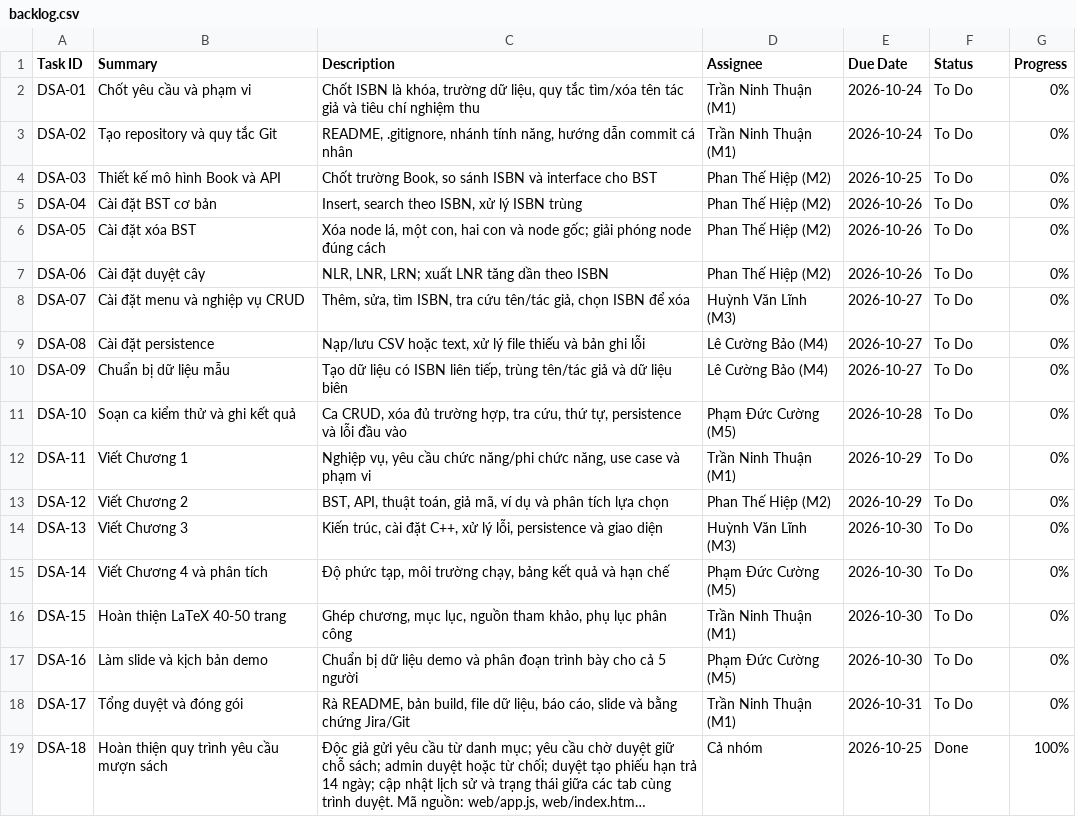
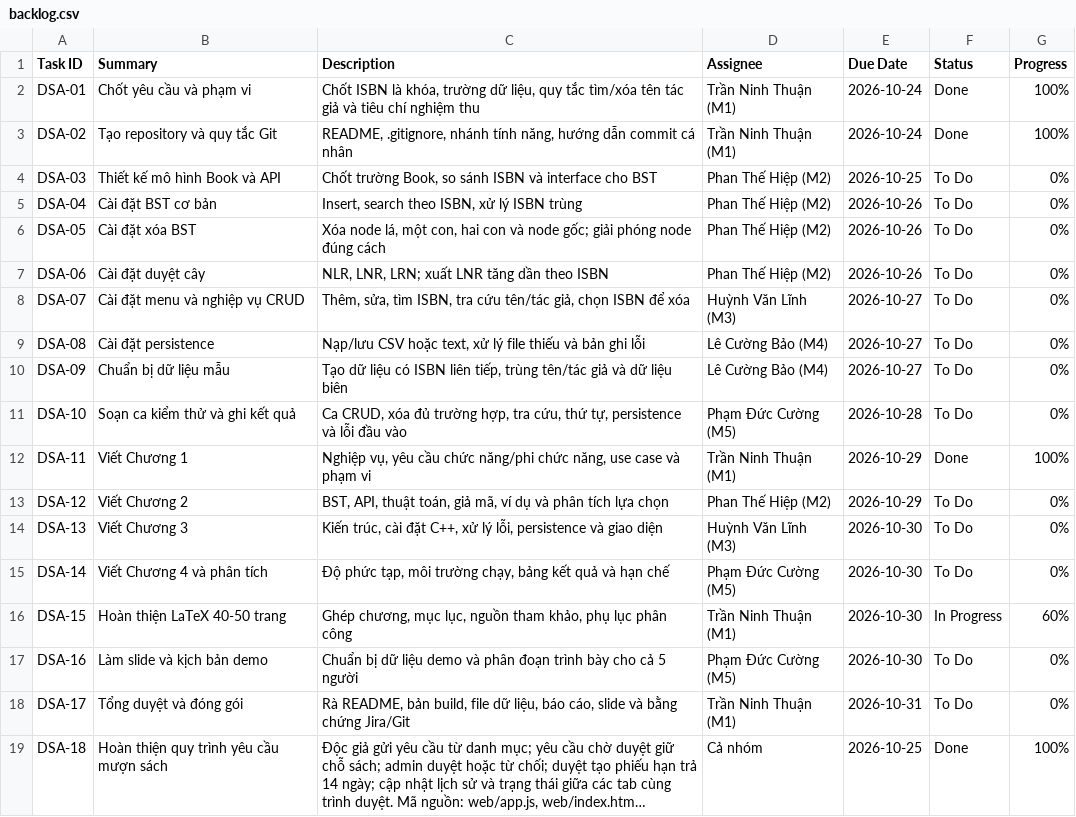
Before and after one commit to TranNinhThuan171007/DT04_QuanLySachThuVien, a CSV file: docs/plan/backlog.csv, drawn as a sheet; long unchanged cells end in ….

Commit message:
docs(DSA-01): update backlog progress and add kickoff meeting minutes

```diff
--- a/docs/plan/backlog.csv
+++ b/docs/plan/backlog.csv
@@ -1,4 +1,4 @@
 Task ID,Summary,Description,Assignee,Due Date,Status,Progress
-DSA-01,Chốt yêu cầu và phạm vi,"Chốt ISBN là khóa, trường dữ liệu, quy tắc tìm/xóa tên tác giả và tiêu chí nghiệm thu",Trần Ninh Thuận (M1),2026-10-24,To Do,0%
-DSA-02,Tạo repository và quy tắc Git,"README, .gitignore, nhánh tính năng, hướng dẫn commit cá nhân",Trần Ninh Thuận (M1),2026-10-24,To Do,0%
+DSA-01,Chốt yêu cầu và phạm vi,"Chốt ISBN là khóa, trường dữ liệu, quy tắc tìm/xóa tên tác giả và tiêu chí nghiệm thu",Trần Ninh Thuận (M1),2026-10-24,Done,100%
+DSA-02,Tạo repository và quy tắc Git,"README, .gitignore, nhánh tính năng, hướng dẫn commit cá nhân",Trần Ninh Thuận (M1),2026-10-24,Done,100%
 DSA-03,Thiết kế mô hình Book và API,"Chốt trường Book, so sánh ISBN và interface cho BST",Phan Thế Hiệp (M2),2026-10-25,To Do,0%
@@ -11,3 +11,3 @@ DSA-09,Chuẩn bị dữ liệu mẫu,"Tạo dữ liệu có ISBN liên tiếp,
 DSA-10,Soạn ca kiểm thử và ghi kết quả,"Ca CRUD, xóa đủ trường hợp, tra cứu, thứ tự, persistence và lỗi đầu vào",Phạm Đức Cường (M5),2026-10-28,To Do,0%
-DSA-11,Viết Chương 1,"Nghiệp vụ, yêu cầu chức năng/phi chức năng, use case và phạm vi",Trần Ninh Thuận (M1),2026-10-29,To Do,0%
+DSA-11,Viết Chương 1,"Nghiệp vụ, yêu cầu chức năng/phi chức năng, use case và phạm vi",Trần Ninh Thuận (M1),2026-10-29,Done,100%
 DSA-12,Viết Chương 2,"BST, API, thuật toán, giả mã, ví dụ và phân tích lựa chọn",Phan Thế Hiệp (M2),2026-10-29,To Do,0%
@@ -15,3 +15,3 @@ DSA-13,Viết Chương 3,"Kiến trúc, cài đặt C++, xử lý lỗi, persist
 DSA-14,Viết Chương 4 và phân tích,"Độ phức tạp, môi trường chạy, bảng kết quả và hạn chế",Phạm Đức Cường (M5),2026-10-30,To Do,0%
-DSA-15,Hoàn thiện LaTeX 40-50 trang,"Ghép chương, mục lục, nguồn tham khảo, phụ lục phân công",Trần Ninh Thuận (M1),2026-10-30,To Do,0%
+DSA-15,Hoàn thiện LaTeX 40-50 trang,"Ghép chương, mục lục, nguồn tham khảo, phụ lục phân công",Trần Ninh Thuận (M1),2026-10-30,In Progress,60%
 DSA-16,Làm slide và kịch bản demo,"Chuẩn bị dữ liệu demo và phân đoạn trình bày cho cả 5 người",Phạm Đức Cường (M5),2026-10-30,To Do,0%
```
Also changed, not shown: 2 other files.
